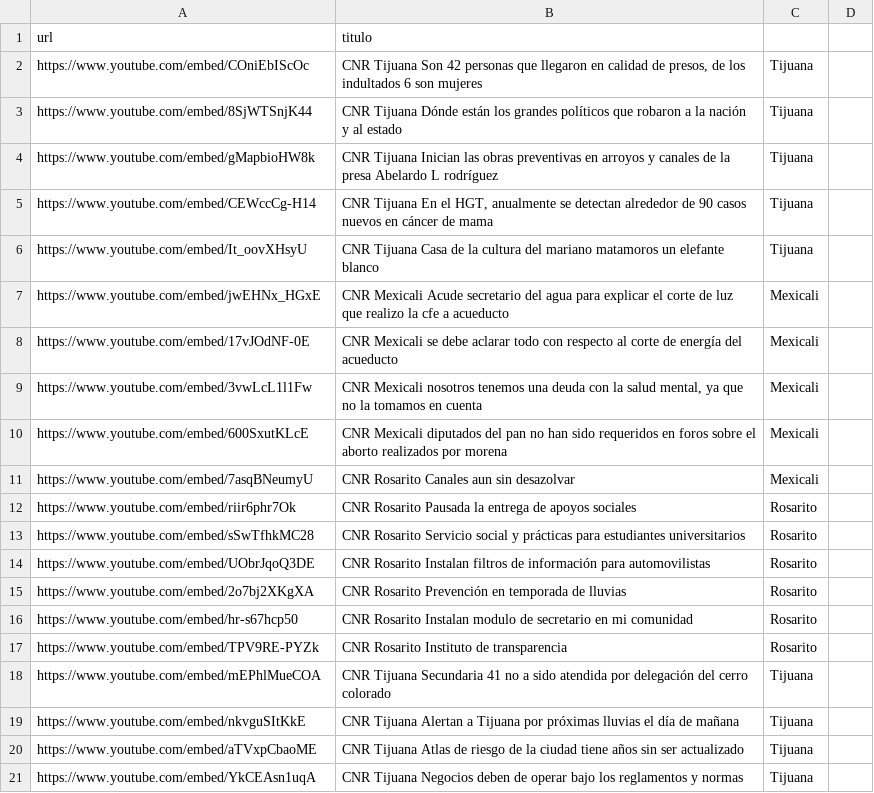
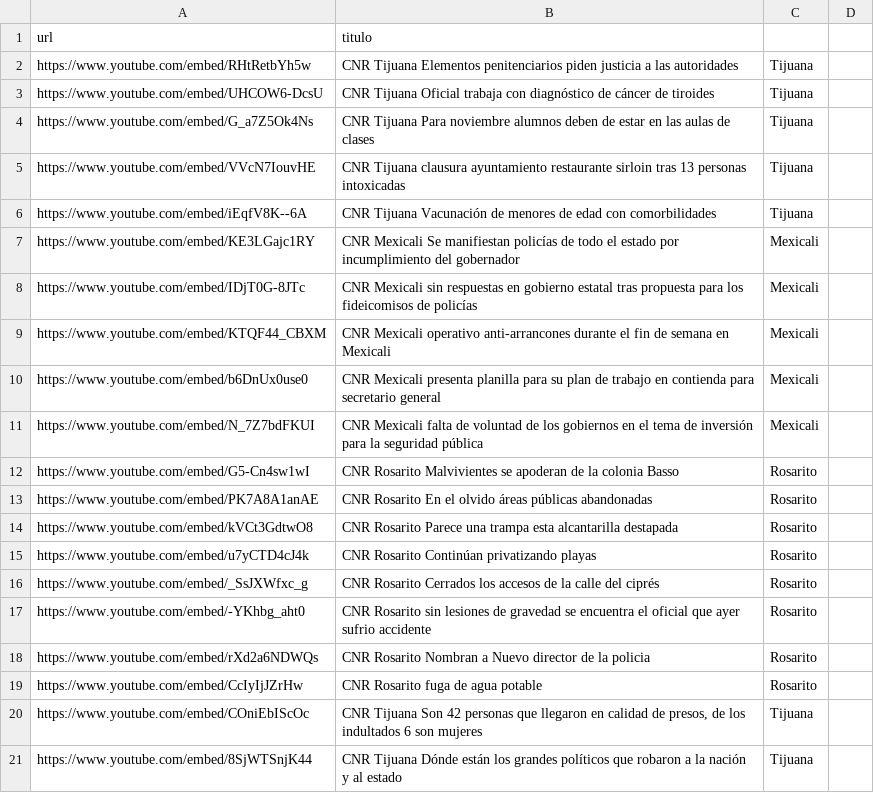
Before and after one commit to MauricioAlcala/cnr.tv, a CSV file: _data/videos.csv, drawn as a sheet; only a part is shown; the shorter side is filled out with more unchanged rows; the diff names each change by its address in the sheet, - before the commit and + after, or states it on an @@ line.

Commit message:
NOTAS OCTUBRE 11

```diff
--- a/_data/videos.csv
+++ b/_data/videos.csv
+row 2: https://www.youtube.com/embed/RHtRetbYh5w | CNR Tijuana Elementos penitenciarios piden justicia a las autoridades | Tijuana
+row 3: https://www.youtube.com/embed/UHCOW6-DcsU | CNR Tijuana Oficial trabaja con diagnóstico de cáncer de tiroides | Tijuana
+row 4: https://www.youtube.com/embed/G_a7Z5Ok4Ns | CNR Tijuana Para noviembre alumnos deben de estar en las aulas de clases | Tijuana
+row 5: https://www.youtube.com/embed/VVcN7IouvHE | CNR Tijuana clausura ayuntamiento restaurante sirloin tras 13 personas intoxicadas | Tijuana
+row 6: https://www.youtube.com/embed/iEqfV8K--6A | CNR Tijuana Vacunación de menores de edad con comorbilidades | Tijuana
+row 7: https://www.youtube.com/embed/KE3LGajc1RY | CNR Mexicali Se manifiestan policías de todo el estado por incumplimiento del gobernador | Mexicali
+row 8: https://www.youtube.com/embed/IDjT0G-8JTc | CNR Mexicali sin respuestas en gobierno estatal tras propuesta para los fideicomisos de policías | Mexicali
+row 9: https://www.youtube.com/embed/KTQF44_CBXM | CNR Mexicali operativo anti-arrancones durante el fin de semana en Mexicali | Mexicali
+row 10: https://www.youtube.com/embed/b6DnUx0use0 | CNR Mexicali presenta planilla para su plan de trabajo en contienda para secretario general | Mexicali
+row 11: https://www.youtube.com/embed/N_7Z7bdFKUI | CNR Mexicali falta de voluntad de los gobiernos en el tema de inversión para la seguridad pública | Mexicali
+row 12: https://www.youtube.com/embed/G5-Cn4sw1wI | CNR Rosarito Malvivientes se apoderan de la colonia Basso | Rosarito
+row 13: https://www.youtube.com/embed/PK7A8A1anAE | CNR Rosarito En el olvido áreas públicas abandonadas | Rosarito
+row 14: https://www.youtube.com/embed/kVCt3GdtwO8 | CNR Rosarito Parece una trampa esta alcantarilla destapada | Rosarito
+row 15: https://www.youtube.com/embed/u7yCTD4cJ4k | CNR Rosarito Continúan privatizando playas | Rosarito
+row 16: https://www.youtube.com/embed/_SsJXWfxc_g | CNR Rosarito Cerrados los accesos de la calle del ciprés | Rosarito
+row 17: https://www.youtube.com/embed/-YKhbg_aht0 | CNR Rosarito sin lesiones de gravedad se encuentra el oficial que ayer sufrio accidente | Rosarito
+row 18: https://www.youtube.com/embed/rXd2a6NDWQs | CNR Rosarito Nombran a Nuevo director de la policia | Rosarito
+row 19: https://www.youtube.com/embed/CcIyIjJZrHw | CNR Rosarito fuga de agua potable | Rosarito
```
